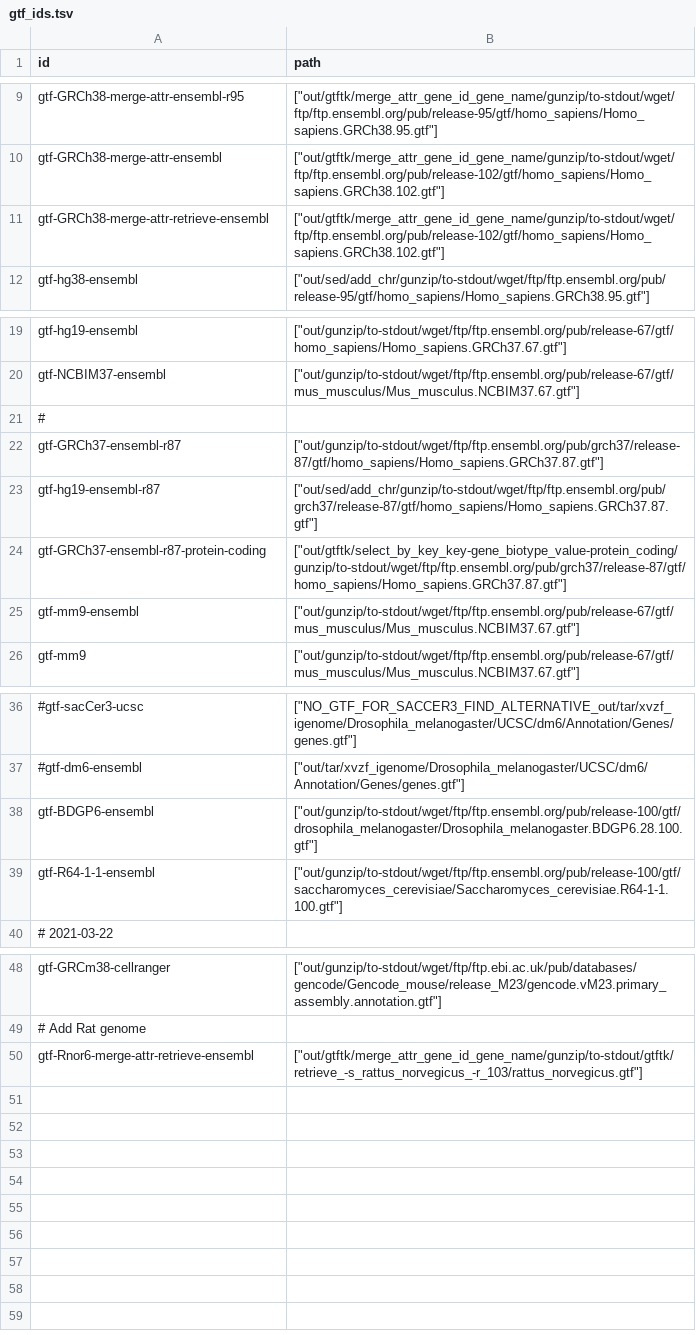
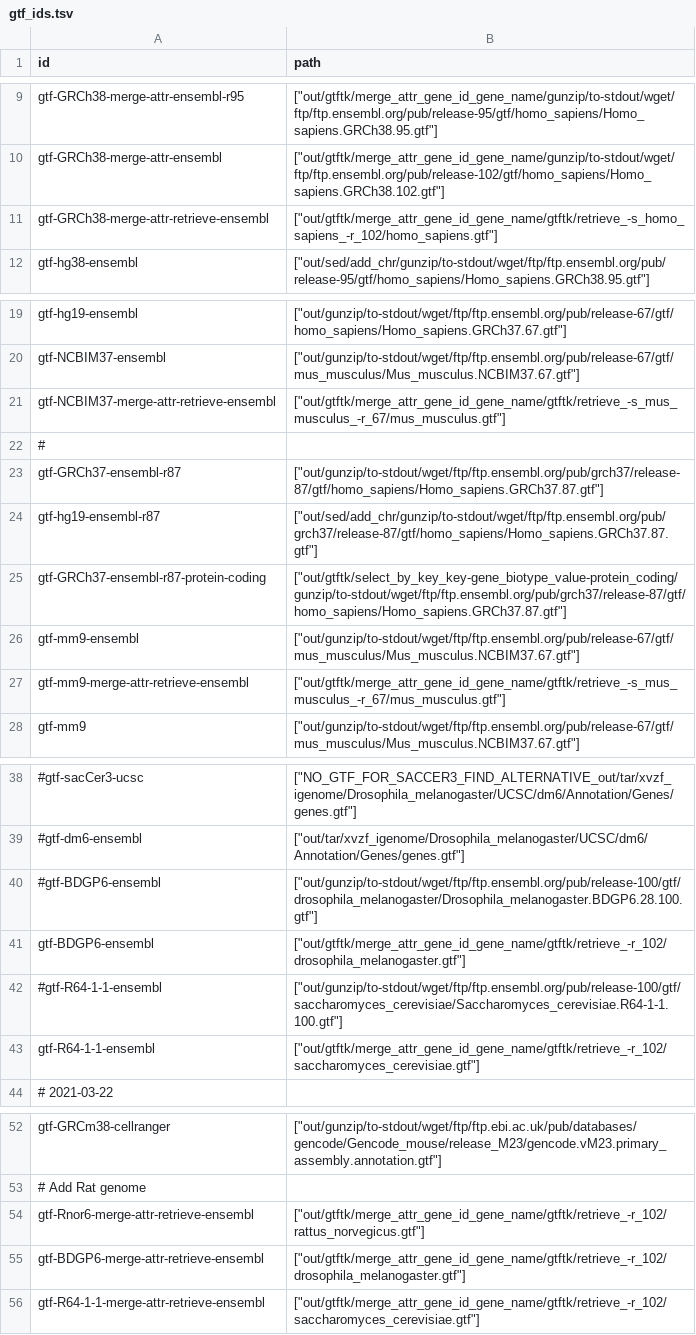
Before and after one commit to guillaumecharbonnier/mw-lib, a TSV file: src/snakemake/tables/gtf_ids.tsv, drawn as a sheet; only a part is shown, gaps mark what is left out; addresses are those after the commit; the diff names each change by its address in the sheet, - before the commit and + after, or states it on an @@ line.

Commit message:
Changes path for Drosophila and Yeast organisms. Add wildcard contrai… (#18)
* Changes path for Drosophila and Yeast organisms. Add wildcard contrains for those organisms in gtftk_retrieve. But need to find a better way to do it.

* Generalize the specie wildcard to make it work with all species. Change gtf_ids to correspond to the new rule. Now, gtf files are not compressed.

```diff
--- a/src/snakemake/tables/gtf_ids.tsv
+++ b/src/snakemake/tables/gtf_ids.tsv
-B11 (path): ["out/gtftk/merge_attr_gene_id_gene_name/gunzip/to-stdout/wget/ftp/ftp.ensembl.org/pub/release-102/gtf/homo_sapiens/Homo_sapiens.GRCh38.102.gtf"]
+B11 (path): ["out/gtftk/merge_attr_gene_id_gene_name/gtftk/retrieve_-s_homo_sapiens_-r_102/homo_sapiens.gtf"]
+row 21: gtf-NCBIM37-merge-attr-retrieve-ensembl | ["out/gtftk/merge_attr_gene_id_gene_name/gtftk/retrieve_-s_mus_musculus_-r_67/mus_musculus.gtf"]
+row 27: gtf-mm9-merge-attr-retrieve-ensembl | ["out/gtftk/merge_attr_gene_id_gene_name/gtftk/retrieve_-s_mus_musculus_-r_67/mus_musculus.gtf"]
+row 40: #gtf-BDGP6-ensembl | ["out/gunzip/to-stdout/wget/ftp/ftp.ensembl.org/pub/release-100/gtf/drosophila_melanogaster/Drosophila_melanogaster.BDGP6.28.100.gtf"]
-B41 (path): ["out/gunzip/to-stdout/wget/ftp/ftp.ensembl.org/pub/release-100/gtf/drosophila_melanogaster/Drosophila_melanogaster.BDGP6.28.100.gtf"]
+B41 (path): ["out/gtftk/merge_attr_gene_id_gene_name/gtftk/retrieve_-r_102/drosophila_melanogaster.gtf"]
+row 42: #gtf-R64-1-1-ensembl | ["out/gunzip/to-stdout/wget/ftp/ftp.ensembl.org/pub/release-100/gtf/saccharomyces_cerevisiae/Saccharomyces_cerevisiae.R64-1-1.100.gtf"]
-B43 (path): ["out/gunzip/to-stdout/wget/ftp/ftp.ensembl.org/pub/release-100/gtf/saccharomyces_cerevisiae/Saccharomyces_cerevisiae.R64-1-1.100.gtf"]
+B43 (path): ["out/gtftk/merge_attr_gene_id_gene_name/gtftk/retrieve_-r_102/saccharomyces_cerevisiae.gtf"]
-B54 (path): ["out/gtftk/merge_attr_gene_id_gene_name/gunzip/to-stdout/gtftk/retrieve_-s_rattus_norvegicus_-r_103/rattus_norvegicus.gtf"]
+B54 (path): ["out/gtftk/merge_attr_gene_id_gene_name/gtftk/retrieve_-r_102/rattus_norvegicus.gtf"]
+row 55: gtf-BDGP6-merge-attr-retrieve-ensembl | ["out/gtftk/merge_attr_gene_id_gene_name/gtftk/retrieve_-r_102/drosophila_melanogaster.gtf"]
+row 56: gtf-R64-1-1-merge-attr-retrieve-ensembl | ["out/gtftk/merge_attr_gene_id_gene_name/gtftk/retrieve_-r_102/saccharomyces_cerevisiae.gtf"]
```
Also changed, not shown: 6 other files.
